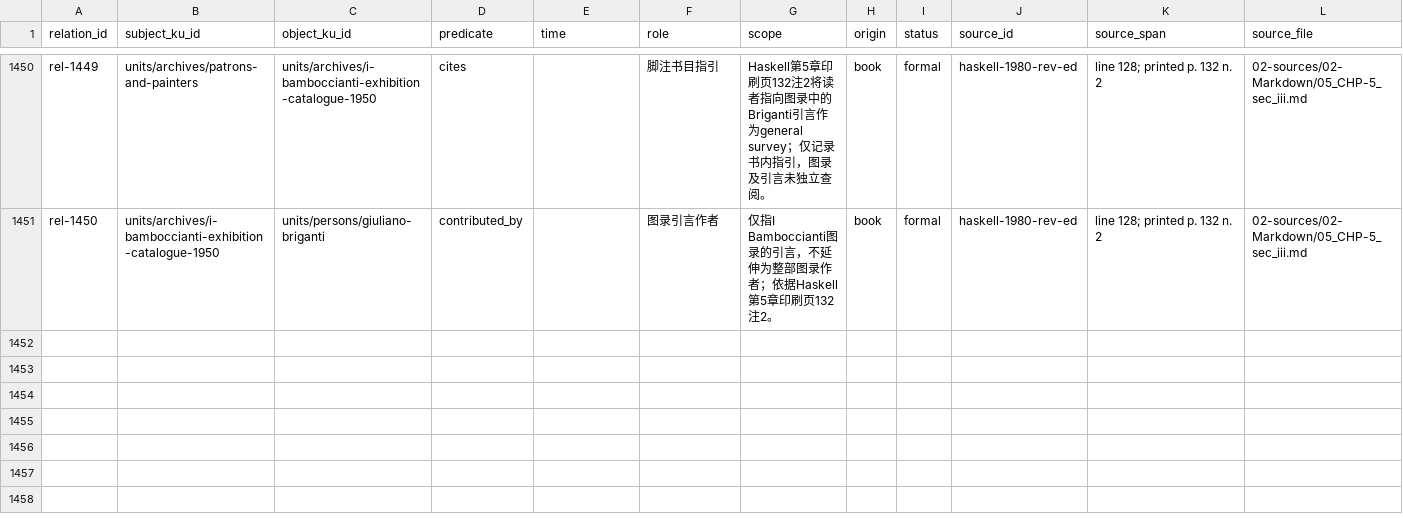
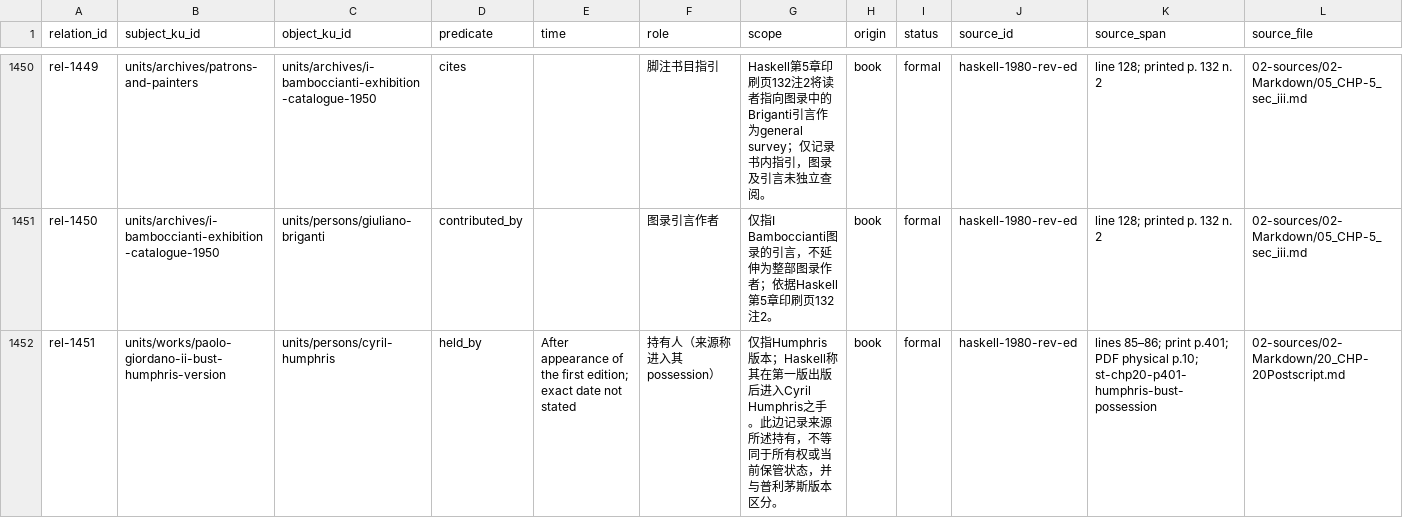
Before and after one commit to fengbaifan/PNP-Final-DATA, a CSV file: 04-knowledge/tables/relations.csv, drawn as a sheet; only a part is shown, gaps mark what is left out; rows hold the shown columns only; the diff covers the shown part only; the diff names each change by its address in the sheet, - before the commit and + after, or states it on an @@ line.

Commit message:
Register p.401 bust versions and decisions

```diff
--- a/04-knowledge/tables/relations.csv
+++ b/04-knowledge/tables/relations.csv
+row 1452: rel-1451 | units/works/paolo-giordano-ii-bust-humphris-version | units/persons/cyril-humphris | held_by | After appearance of the first edition; exact date not stated | 持有人（来源称进入其 possession） | 仅指Humphris版本；Haskell称其在第一版出版后进入Cyril Humphris之手。此边记录来源所述持有，不等同于所有权或当前保管状态，并与普利茅斯版本区分。 | book | formal | haskell-1980-rev-ed | lines 85–86; print p.401; PDF physical p.10; st-chp20-p401-humphris-bust-possession | 02-sources/02-Markdown/20_CHP-20Postscript.md
```
Also changed, not shown: 2 added rows elsewhere in this file, 04-knowledge/tables/ku-manifest.csv, 14 other files.
